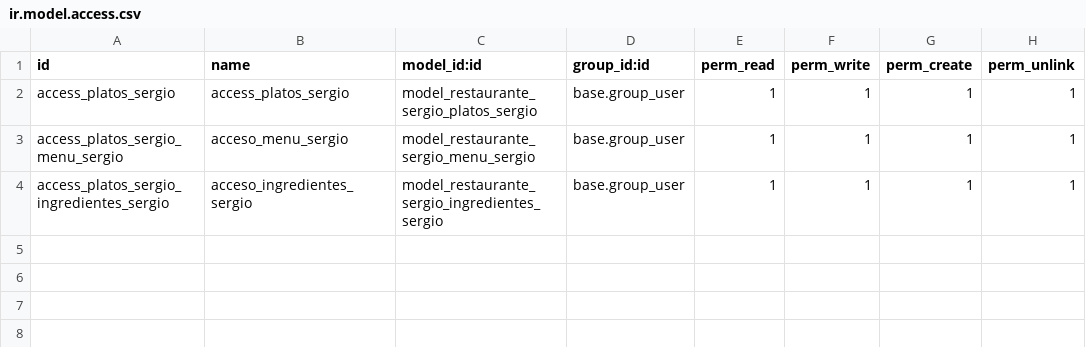
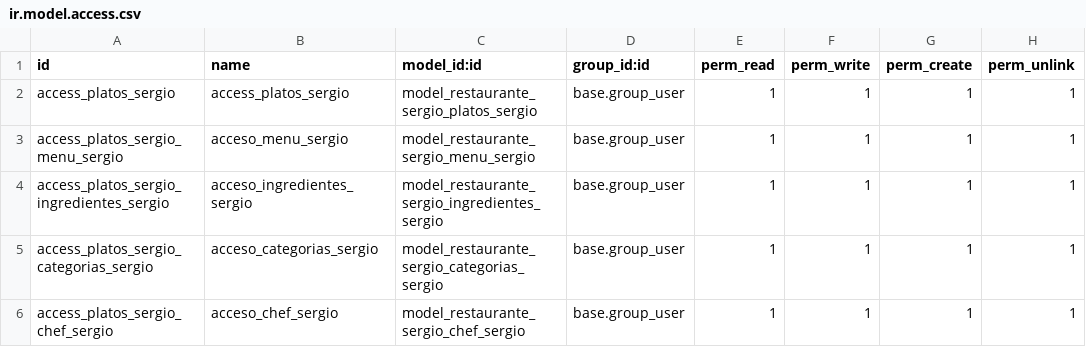
Before and after one commit to SergioBM05/odoo_dev_SergioB, a CSV file: data/addons/restaurante_sergio/security/ir.model.access.csv, drawn as a sheet; the diff names each change by its address in the sheet, - before the commit and + after, or states it on an @@ line.

```diff
--- a/data/addons/restaurante_sergio/security/ir.model.access.csv
+++ b/data/addons/restaurante_sergio/security/ir.model.access.csv
+row 5: access_platos_sergio_categorias_sergio | acceso_categorias_sergio | model_restaurante_sergio_categorias_sergio | base.group_user | 1 | 1 | 1 | 1
+row 6: access_platos_sergio_chef_sergio | acceso_chef_sergio | model_restaurante_sergio_chef_sergio | base.group_user | 1 | 1 | 1 | 1
```
Also changed, not shown: 4 other files.
